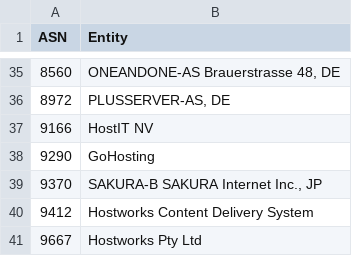
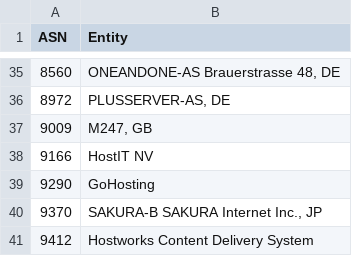
Before and after one commit to brianhama/bad-asn-list, a CSV file: bad-asn-list.csv, drawn as a sheet; only a part is shown, gaps mark what is left out; the shorter side is filled out with more unchanged rows; the diff names each change by its address in the sheet, - before the commit and + after, or states it on an @@ line.

Commit message:
fraud traffic

```diff
--- a/bad-asn-list.csv
+++ b/bad-asn-list.csv
+row 37: 9009 | M247, GB
```
